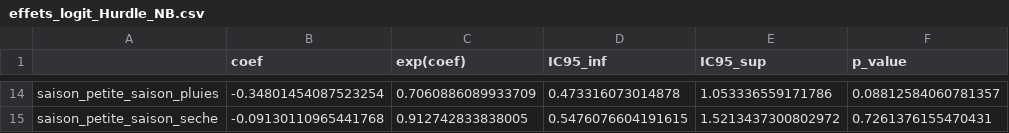
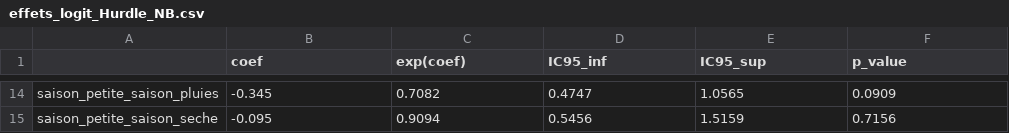
Before and after one commit to DuDuEZN/zero-inflated, a CSV file: resultats/figures_v4/effets_logit_Hurdle_NB.csv, drawn as a sheet; only a part is shown, gaps mark what is left out; the diff covers the shown part only; the diff names each change by its address in the sheet, - before the commit and + after, or states it on an @@ line.

Commit message:
Ajout des tableaux d'effets des six modeles (CSV + document commente)
Co-authored-by: DuDuEZN <DuDuEZN@users.noreply.github.com>

```diff
--- a/resultats/figures_v4/effets_logit_Hurdle_NB.csv
+++ b/resultats/figures_v4/effets_logit_Hurdle_NB.csv
-B14 (coef): -0.34801454087523254
+B14 (coef): -0.345
-C14 (exp(coef)): 0.7060886089933709
+C14 (exp(coef)): 0.7082
-D14 (IC95_inf): 0.473316073014878
+D14 (IC95_inf): 0.4747
-E14 (IC95_sup): 1.053336559171786
+E14 (IC95_sup): 1.0565
-F14 (p_value): 0.08812584060781357
+F14 (p_value): 0.0909
-B15 (coef): -0.09130110965441768
+B15 (coef): -0.095
-C15 (exp(coef)): 0.912742833838005
+C15 (exp(coef)): 0.9094
-D15 (IC95_inf): 0.5476076604191615
+D15 (IC95_inf): 0.5456
-E15 (IC95_sup): 1.5213437300802972
+E15 (IC95_sup): 1.5159
-F15 (p_value): 0.7261376155470431
+F15 (p_value): 0.7156
```
Also changed, not shown: 60 edited cells elsewhere in this file, resultats/figures_v4/effets_comptage_Hurdle_NB.csv, 9 other files.
